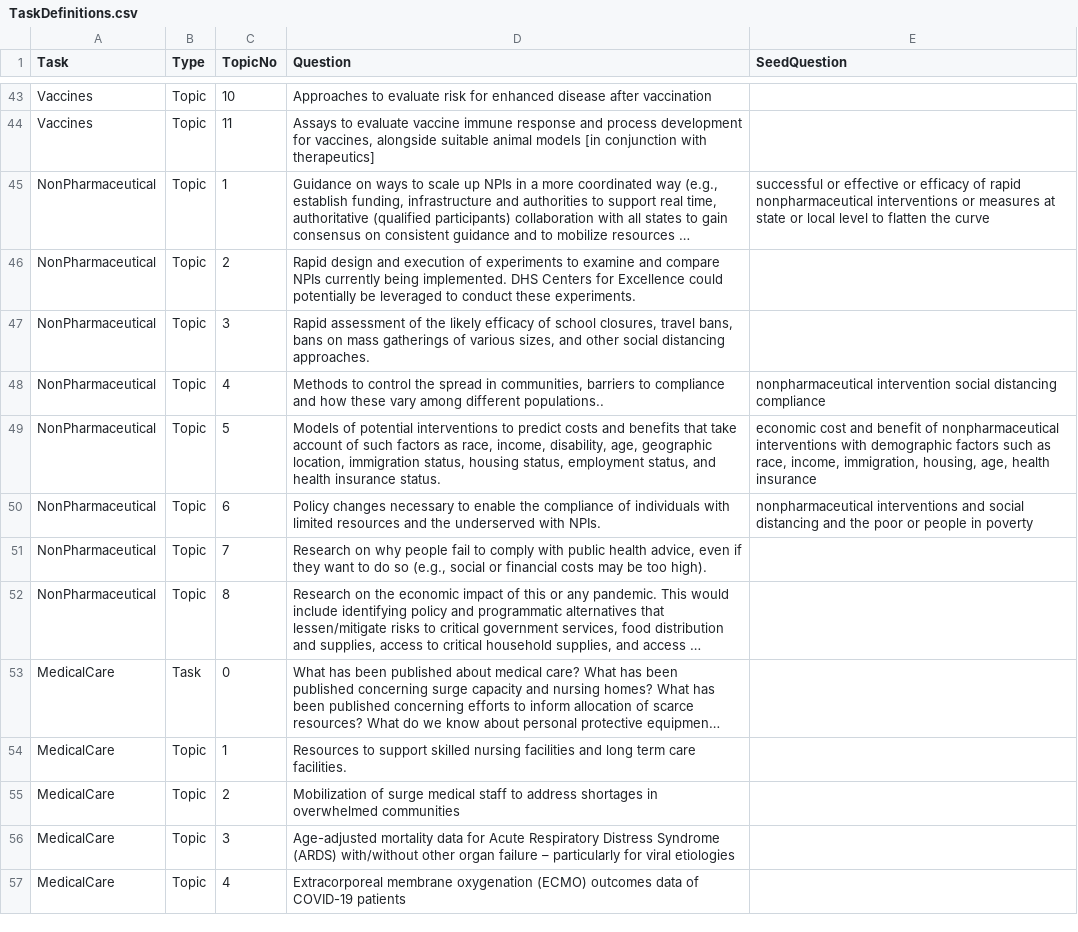
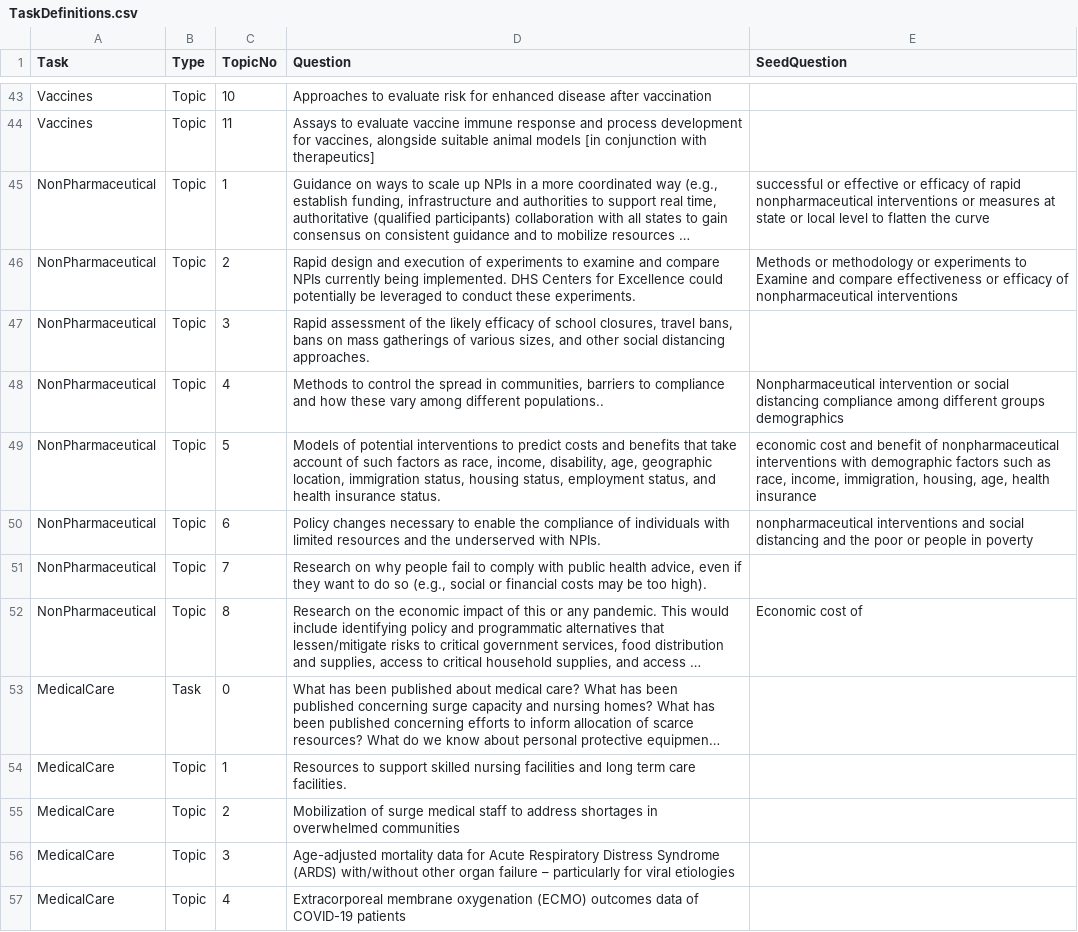
Before and after one commit to dgunning/cord19, a CSV file: cord/cordsupport/TaskDefinitions.csv, drawn as a sheet; only a part is shown, gaps mark what is left out; long unchanged cells end in …; the diff names each change by its address in the sheet, - before the commit and + after, or states it on an @@ line.

```diff
--- a/cord/cordsupport/TaskDefinitions.csv
+++ b/cord/cordsupport/TaskDefinitions.csv
-E46 (SeedQuestion): (empty)
+E46 (SeedQuestion): Methods or methodology or experiments to Examine and compare effectiveness or efficacy of nonpharmaceutical interventions
-E48 (SeedQuestion): nonpharmaceutical intervention social distancing compliance
+E48 (SeedQuestion): Nonpharmaceutical intervention or social distancing compliance among different groups demographics
-E52 (SeedQuestion): (empty)
+E52 (SeedQuestion): Economic cost of
```
Also changed, not shown: data/cordsupport/TaskDefinitions.csv, 6 other files.
